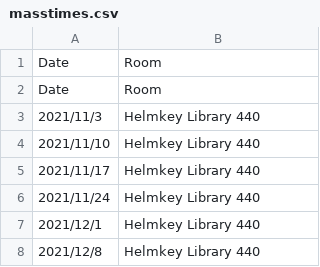
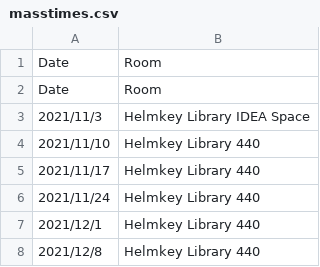
Before and after one commit to MastodonCatholic/MassTimes, a CSV file: masstimes.csv, drawn as a sheet.

Commit message:
Update masstimes.csv

```diff
--- a/masstimes.csv
+++ b/masstimes.csv
@@ -2,3 +2,3 @@ Date,Room
 Date,Room
-2021/11/3,Helmkey Library 440
+2021/11/3,Helmkey Library IDEA Space
 2021/11/10,Helmkey Library 440
```
